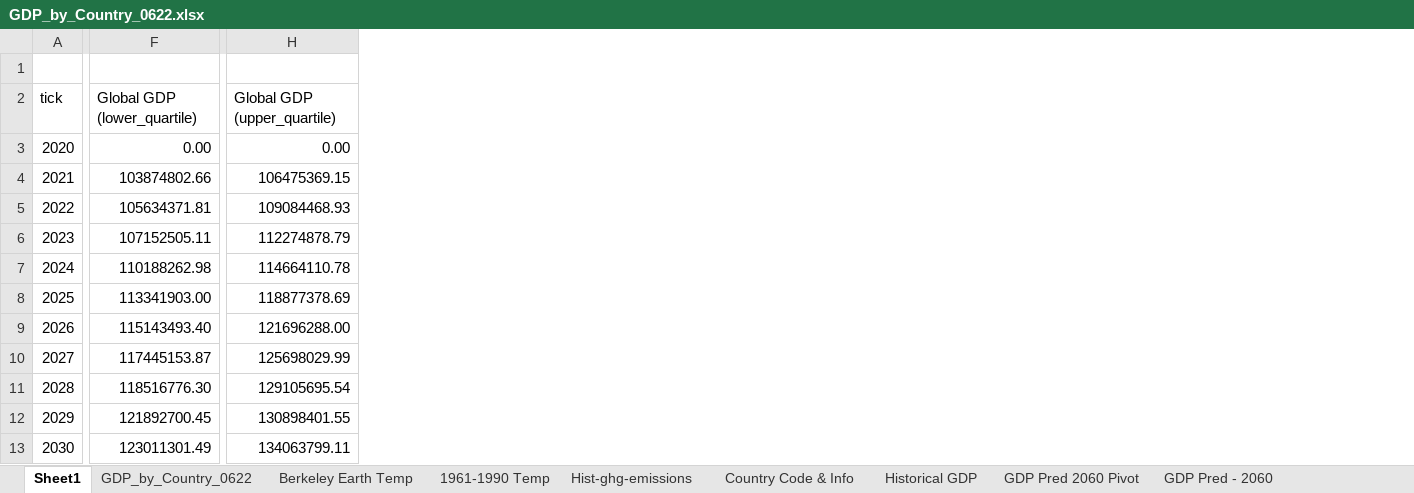
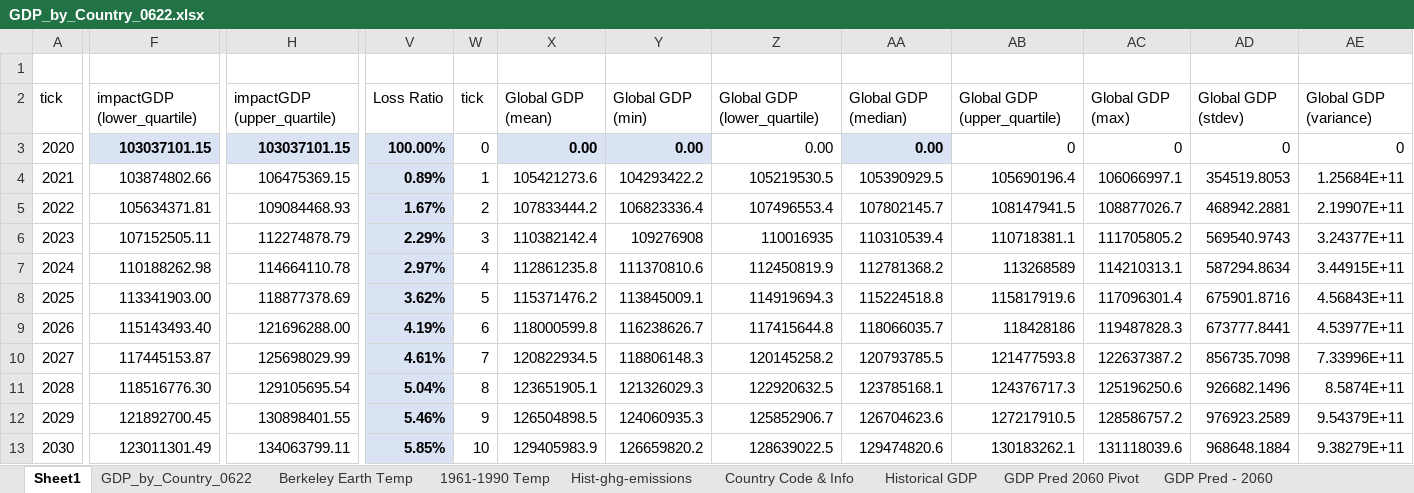
Before and after one commit to Whatever-r/Hanzhe_IP_Github, an Excel workbook: data/GDP_by_Country_0622.xlsx, sheet Sheet1, drawn as a sheet; only a part is shown, gaps mark what is left out; values as stored, in another font and other column widths than the file's, no borders; the diff covers the shown part only; the diff names each change by its address in the sheet, - before the commit and + after, or states it on an @@ line.

```diff
--- a/data/GDP_by_Country_0622.xlsx (sheet Sheet1)
+++ b/data/GDP_by_Country_0622.xlsx (sheet Sheet1)
+column V, rows 2-13: Loss Ratio | 100.00% | 0.89% | 1.67% | 2.29% | 2.97% | 3.62% | 4.19% | 4.61% | 5.04% | 5.46% | 5.85%
+column W, rows 2-13: tick | 0 | 1 | 2 | 3 | 4 | 5 | 6 | 7 | 8 | 9 | 10
+column X, rows 2-13: Global GDP (mean) | 0.00 | 105421273.6 | 107833444.2 | 110382142.4 | 112861235.8 | 115371476.2 | 118000599.8 | 120822934.5 | 123651905.1 | 126504898.5 | 129405983.9
+column Y, rows 2-13: Global GDP (min) | 0.00 | 104293422.2 | 106823336.4 | 109276908 | 111370810.6 | 113845009.1 | 116238626.7 | 118806148.3 | 121326029.3 | 124060935.3 | 126659820.2
+column Z, rows 2-13: Global GDP (lower_quartile) | 0.00 | 105219530.5 | 107496553.4 | 110016935 | 112450819.9 | 114919694.3 | 117415644.8 | 120145258.2 | 122920632.5 | 125852906.7 | 128639022.5
+column AA, rows 2-13: Global GDP (median) | 0.00 | 105390929.5 | 107802145.7 | 110310539.4 | 112781368.2 | 115224518.8 | 118066035.7 | 120793785.5 | 123785168.1 | 126704623.6 | 129474820.6
+column AB, rows 2-13: Global GDP (upper_quartile) | 0 | 105690196.4 | 108147941.5 | 110718381.1 | 113268589 | 115817919.6 | 118428186 | 121477593.8 | 124376717.3 | 127217910.5 | 130183262.1
+column AC, rows 2-13: Global GDP (max) | 0 | 106066997.1 | 108877026.7 | 111705805.2 | 114210313.1 | 117096301.4 | 119487828.3 | 122637387.2 | 125196250.6 | 128586757.2 | 131118039.6
+column AD, rows 2-13: Global GDP (stdev) | 0 | 354519.8053 | 468942.2881 | 569540.9743 | 587294.8634 | 675901.8716 | 673777.8441 | 856735.7098 | 926682.1496 | 976923.2589 | 968648.1884
+column AE, rows 2-13: Global GDP (variance) | 0 | 1.25684E+11 | 2.19907E+11 | 3.24377E+11 | 3.44915E+11 | 4.56843E+11 | 4.53977E+11 | 7.33996E+11 | 8.5874E+11 | 9.54379E+11 | 9.38279E+11
-F2: Global GDP (lower_quartile)
+F2: impactGDP (lower_quartile)
-H2: Global GDP (upper_quartile)
+H2: impactGDP (upper_quartile)
-F3: 0.00
+F3: 103037101.15
@@ F3 fill: none → #DAE3F3, bold: off → on @@
-H3: 0.00
+H3: 103037101.15
@@ H3 fill: none → #DAE3F3, bold: off → on @@
```
Also changed, not shown: 1 added column, 9 edited cells and cell formats elsewhere in this sheet, sheet GDP Pred - 2060, sheet GDP_by_Country_0622, formulas that keep their value, 6 other files.
